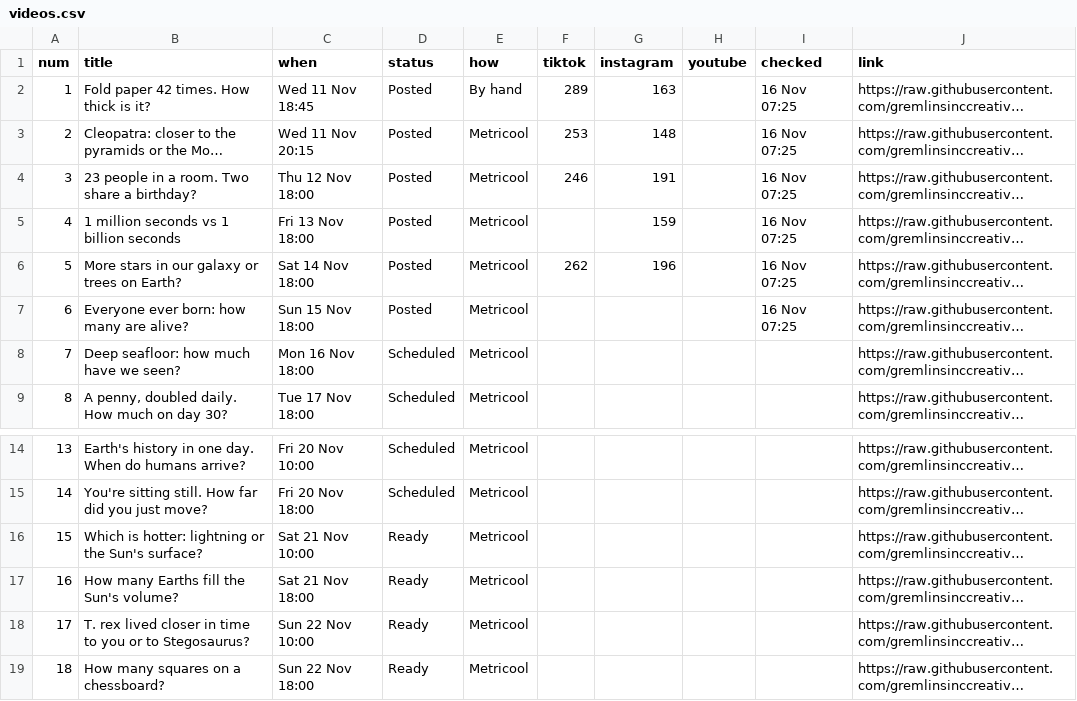
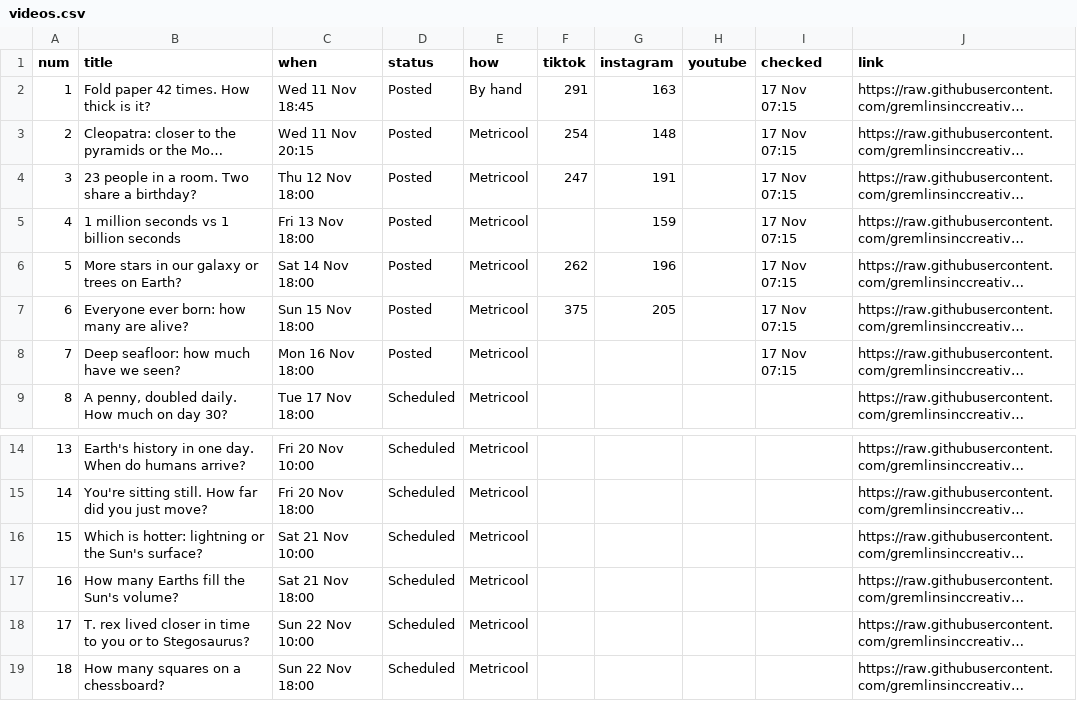
Before and after one commit to gremlinsinccreative/beforeitstops, a CSV file: state/videos.csv, drawn as a sheet; only a part is shown, gaps mark what is left out; long unchanged cells end in …; the diff names each change by its address in the sheet, - before the commit and + after, or states it on an @@ line.

```diff
--- a/state/videos.csv
+++ b/state/videos.csv
-F2 (tiktok): 289
+F2 (tiktok): 291
-I2:I7 (checked): 16 Nov 07:25
+I2:I7 (checked): 17 Nov 07:15
-F3 (tiktok): 253
+F3 (tiktok): 254
-F4 (tiktok): 246
+F4 (tiktok): 247
-F7 (tiktok): (empty)
+F7 (tiktok): 375
-G7 (instagram): (empty)
+G7 (instagram): 205
-D8 (status): Scheduled
+D8 (status): Posted
-I8 (checked): (empty)
+I8 (checked): 17 Nov 07:15
-D16:D19 (status): Ready
+D16:D19 (status): Scheduled
```
